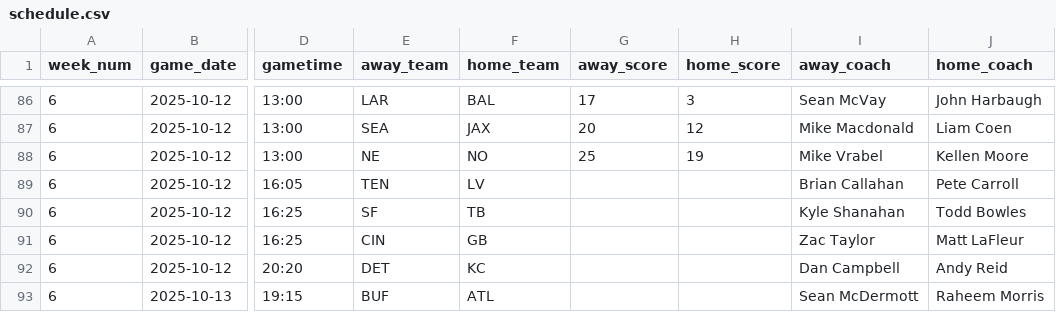
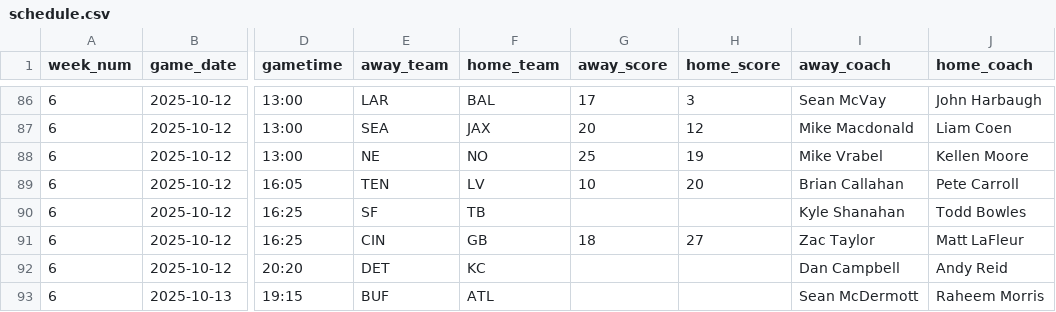
Before and after one commit to obliojoe/who-should-lose-data, a CSV file: data/schedule.csv, drawn as a sheet; only a part is shown, gaps mark what is left out; the diff names each change by its address in the sheet, - before the commit and + after, or states it on an @@ line.

```diff
--- a/data/schedule.csv
+++ b/data/schedule.csv
-G89 (away_score): (empty)
+G89 (away_score): 10
-H89 (home_score): (empty)
+H89 (home_score): 20
-G91 (away_score): (empty)
+G91 (away_score): 18
-H91 (home_score): (empty)
+H91 (home_score): 27
```
Also changed, not shown: data/team_starters.csv, data/team_stats.csv, 56 other files.
